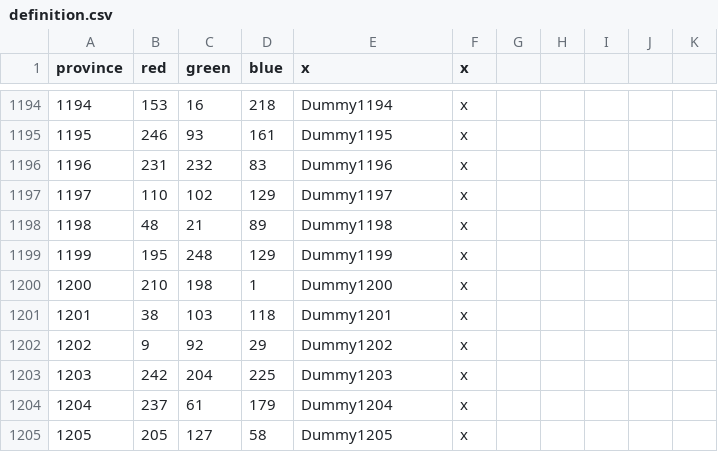
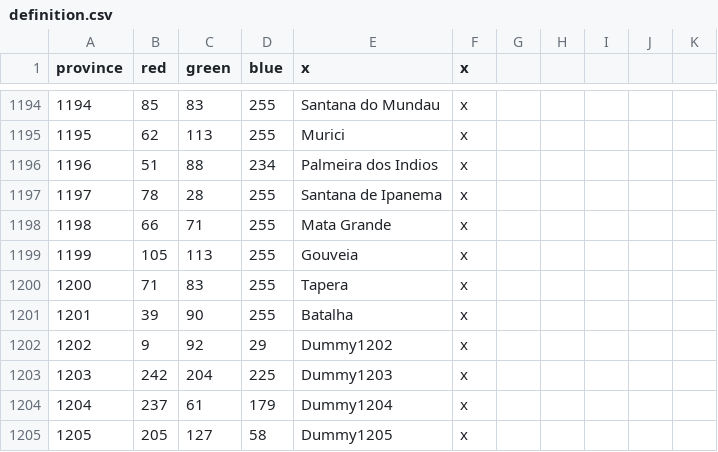
Before and after one commit to Metaluis90/A-World-Like-Any-Other, a CSV file: ATEFF - A World Like Any Other/map/definition.csv, drawn as a sheet; only a part is shown, gaps mark what is left out; the diff covers the shown part only.

```diff
--- a/ATEFF - A World Like Any Other/map/definition.csv
+++ b/ATEFF - A World Like Any Other/map/definition.csv
@@ -1194,9 +1194,9 @@ province;red;green;blue;x;x
-1194;153;16;218;Dummy1194;x
-1195;246;93;161;Dummy1195;x
-1196;231;232;83;Dummy1196;x
-1197;110;102;129;Dummy1197;x
-1198;48;21;89;Dummy1198;x
-1199;195;248;129;Dummy1199;x
-1200;210;198;1;Dummy1200;x
-1201;38;103;118;Dummy1201;x
+1194;85;83;255;Santana do Mundau;x
+1195;62;113;255;Murici;x
+1196;51;88;234;Palmeira dos Indios;x
+1197;78;28;255;Santana de Ipanema;x
+1198;66;71;255;Mata Grande;x
+1199;105;113;255;Gouveia;x
+1200;71;83;255;Tapera;x
+1201;39;90;255;Batalha;x
 1202;9;92;29;Dummy1202;x
```
Also changed, not shown: 32 edited cells elsewhere in this file.
